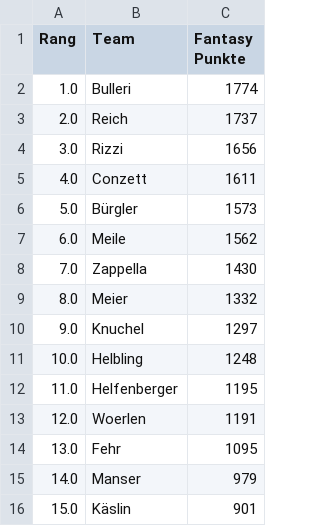
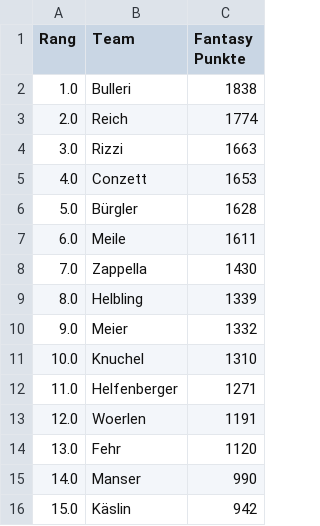
Before and after one commit to leasennch/skifantasy-results, a CSV file: watson/fantasy_points_watson_current_standings.csv, drawn as a sheet.

```diff
--- a/watson/fantasy_points_watson_current_standings.csv
+++ b/watson/fantasy_points_watson_current_standings.csv
@@ -1,16 +1,16 @@
 Rang,Team,Fantasy Punkte
-1.0,Bulleri,1774
-2.0,Reich,1737
-3.0,Rizzi,1656
-4.0,Conzett,1611
-5.0,Bürgler,1573
-6.0,Meile,1562
+1.0,Bulleri,1838
+2.0,Reich,1774
+3.0,Rizzi,1663
+4.0,Conzett,1653
+5.0,Bürgler,1628
+6.0,Meile,1611
 7.0,Zappella,1430
-8.0,Meier,1332
-9.0,Knuchel,1297
-10.0,Helbling,1248
-11.0,Helfenberger,1195
+8.0,Helbling,1339
+9.0,Meier,1332
+10.0,Knuchel,1310
+11.0,Helfenberger,1271
 12.0,Woerlen,1191
-13.0,Fehr,1095
-14.0,Manser,979
-15.0,Käslin,901
+13.0,Fehr,1120
+14.0,Manser,990
+15.0,Käslin,942
```
Also changed, not shown: unteresAaretal/fantasy_points_Unteres Aaretal_point_races.csv, watson/fantasy_points_watson_point_races.csv, 7 other files.
